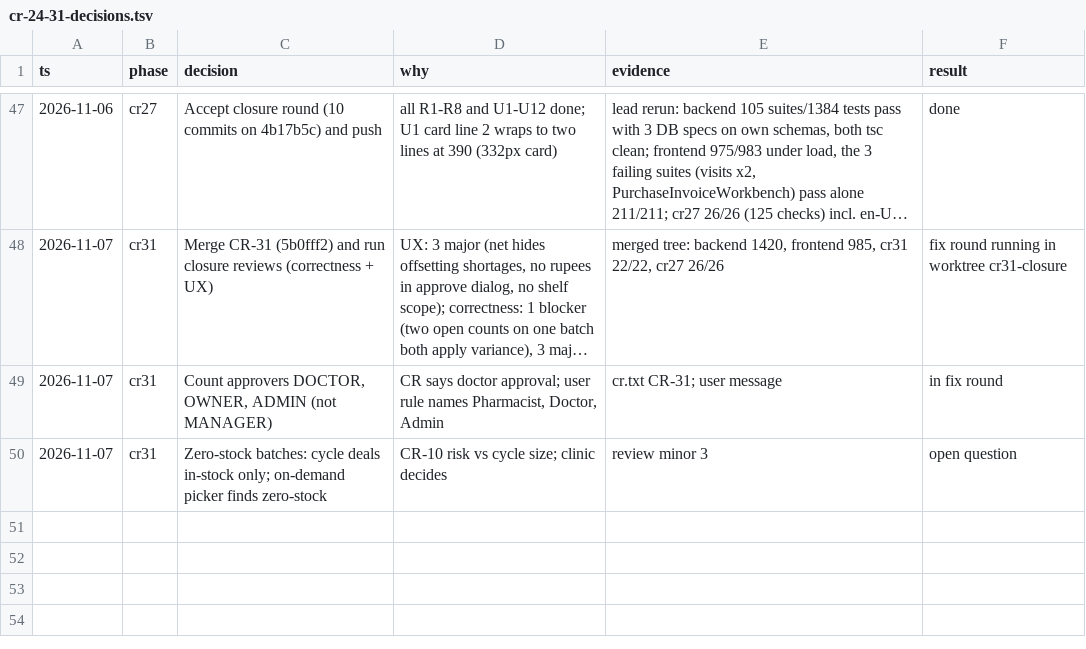
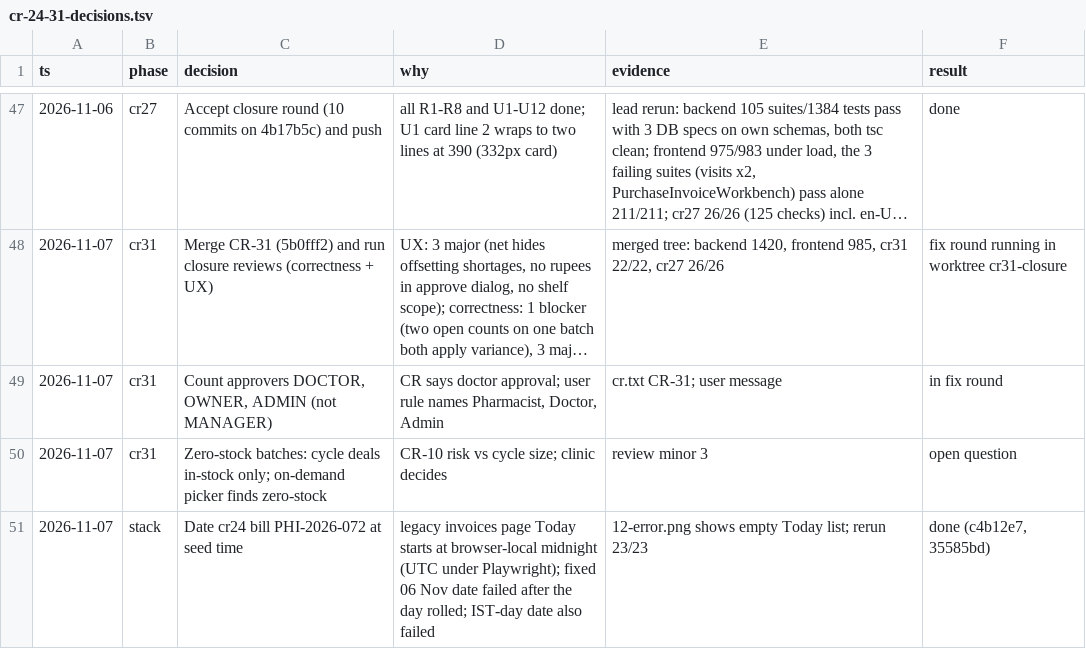
Before and after one commit to nareshshah139/Clinic_Management_System, a TSV file: docs/qa/cr-24-31-decisions.tsv, drawn as a sheet; only a part is shown, gaps mark what is left out; long unchanged cells end in …; the diff names each change by its address in the sheet, - before the commit and + after, or states it on an @@ line.

```diff
--- a/docs/qa/cr-24-31-decisions.tsv
+++ b/docs/qa/cr-24-31-decisions.tsv
+row 51: 2026-11-07 | stack | Date cr24 bill PHI-2026-072 at seed time | legacy invoices page Today starts at browser-local midnight (UTC under Playwright); fixed 06 Nov date failed after the day rolled; IST-day date also failed | 12-error.png shows empty Today list; rerun 23/23 | done (c4b12e7, 35585bd)
```
